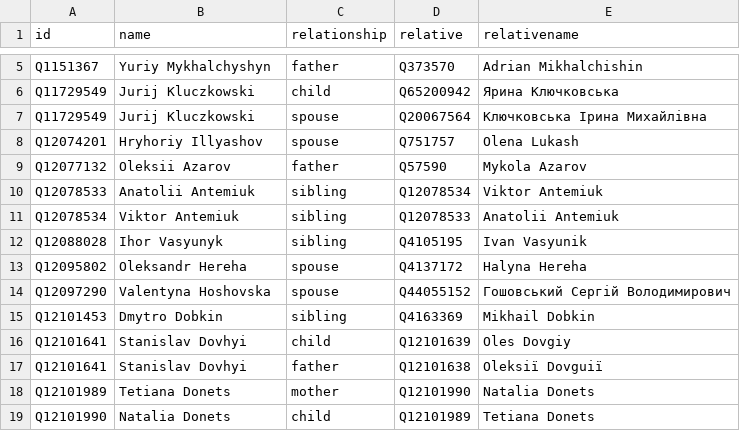
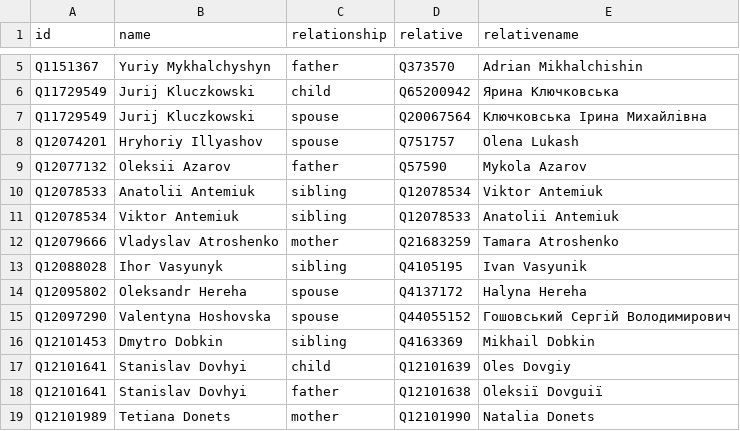
Before and after one commit to every-politician-scrapers/ukraine-cabinet, a CSV file: html/family.csv, drawn as a sheet; only a part is shown, gaps mark what is left out; the shorter side is filled out with more unchanged rows; the diff names each change by its address in the sheet, - before the commit and + after, or states it on an @@ line.

```diff
--- a/html/family.csv
+++ b/html/family.csv
+row 12: Q12079666 | Vladyslav Atroshenko | mother | Q21683259 | Tamara Atroshenko
```
Also changed, not shown: html/holders21.csv, html/legislators.csv.
